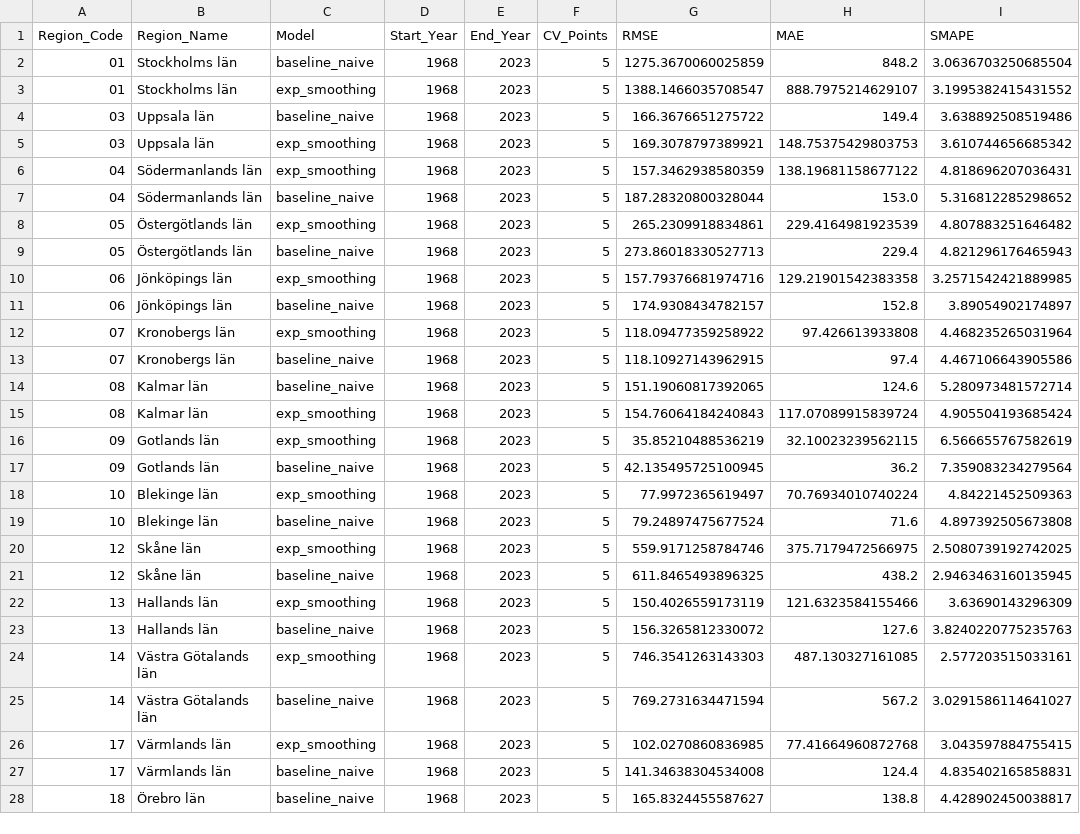
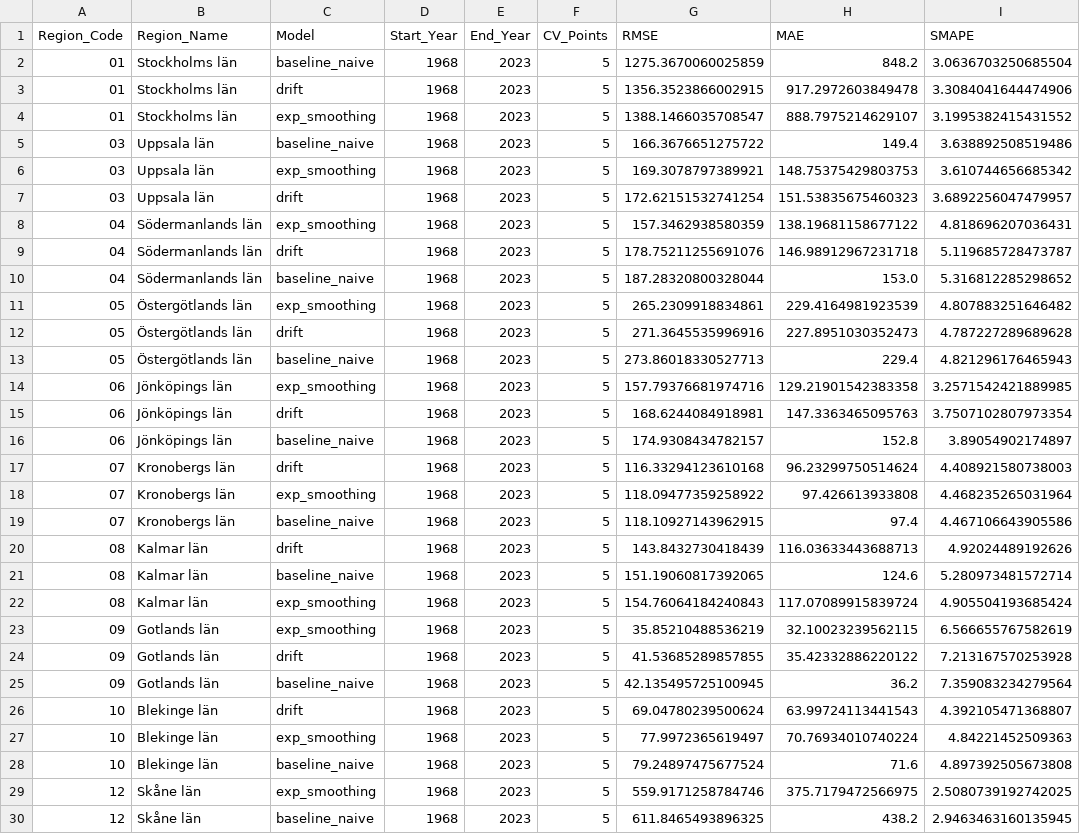
Before and after one commit to girlierazon84/Education_Costs_Birth_Growth_Forecasting, a CSV file: artifacts/metrics/model_comparison_births.csv, drawn as a sheet; only a part is shown; the shorter side is filled out with more unchanged rows; the diff covers the shown part only; the diff names each change by its address in the sheet, - before the commit and + after, or states it on an @@ line.

Commit message:
skapat artifacts för dashboard

```diff
--- a/artifacts/metrics/model_comparison_births.csv
+++ b/artifacts/metrics/model_comparison_births.csv
+row 3: 01 | Stockholms län | drift | 1968 | 2023 | 5 | 1356.3523866002915 | 917.2972603849478 | 3.3084041644474906
+row 7: 03 | Uppsala län | drift | 1968 | 2023 | 5 | 172.62151532741254 | 151.53835675460323 | 3.6892256047479957
+row 9: 04 | Södermanlands län | drift | 1968 | 2023 | 5 | 178.75211255691076 | 146.98912967231718 | 5.119685728473787
+row 12: 05 | Östergötlands län | drift | 1968 | 2023 | 5 | 271.3645535996916 | 227.8951030352473 | 4.787227289689628
+row 15: 06 | Jönköpings län | drift | 1968 | 2023 | 5 | 168.6244084918981 | 147.3363465095763 | 3.7507102807973354
+row 17: 07 | Kronobergs län | drift | 1968 | 2023 | 5 | 116.33294123610168 | 96.23299750514624 | 4.408921580738003
+row 20: 08 | Kalmar län | drift | 1968 | 2023 | 5 | 143.8432730418439 | 116.03633443688713 | 4.92024489192626
+row 24: 09 | Gotlands län | drift | 1968 | 2023 | 5 | 41.53685289857855 | 35.42332886220122 | 7.213167570253928
+row 26: 10 | Blekinge län | drift | 1968 | 2023 | 5 | 69.04780239500624 | 63.99724113441543 | 4.392105471368807
```
Also changed, not shown: 12 added rows elsewhere in this file, artifacts/forecasts/birth_forecast_2024_2030.csv, artifacts/forecasts/population_0_19_forecast_2024_2030.csv, 3 other files.
